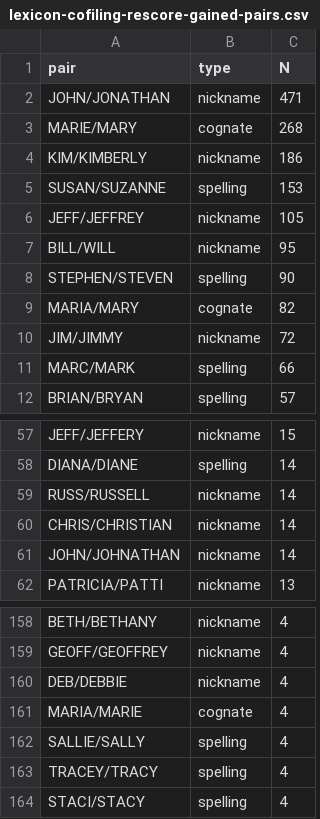
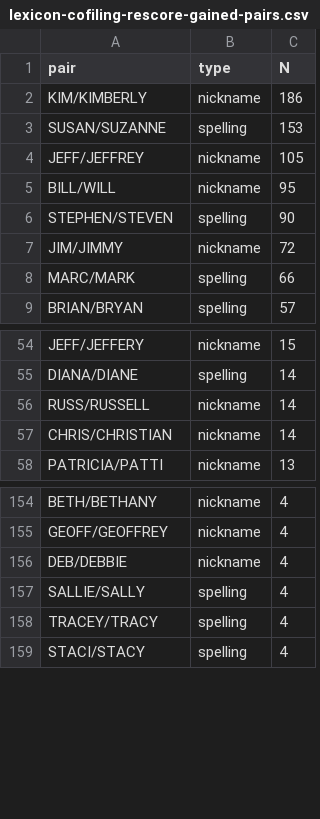
Before and after one commit to Nonprofit-Open-Data-Collective/synthid, a CSV file: dev/partvii-panel/csa-test-450/lexicon-cofiling-rescore-gained-pairs.csv, drawn as a sheet; only a part is shown, gaps mark what is left out.

```diff
--- a/dev/partvii-panel/csa-test-450/lexicon-cofiling-rescore-gained-pairs.csv
+++ b/dev/partvii-panel/csa-test-450/lexicon-cofiling-rescore-gained-pairs.csv
@@ -1,4 +1,2 @@
 pair,type,N
-JOHN/JONATHAN,nickname,471
-MARIE/MARY,cognate,268
 KIM/KIMBERLY,nickname,186
@@ -8,3 +6,2 @@ BILL/WILL,nickname,95
 STEPHEN/STEVEN,spelling,90
-MARIA/MARY,cognate,82
 JIM/JIMMY,nickname,72
@@ -60,3 +57,2 @@ RUSS/RUSSELL,nickname,14
 CHRIS/CHRISTIAN,nickname,14
-JOHN/JOHNATHAN,nickname,14
 PATRICIA/PATTI,nickname,13
@@ -160,3 +156,2 @@ GEOFF/GEOFFREY,nickname,4
 DEB/DEBBIE,nickname,4
-MARIA/MARIE,cognate,4
 SALLIE/SALLY,spelling,4
```
Also changed, not shown: dev/name-variants/first-name-variant-chains.csv, dev/name-variants/first-name-variants-questionable.csv, 19 other files.
